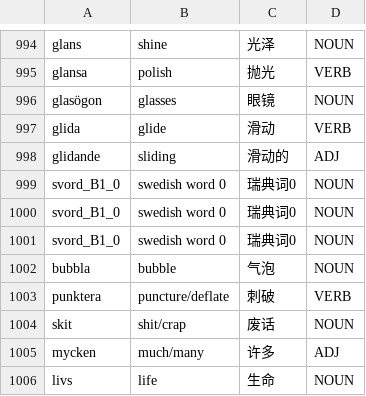
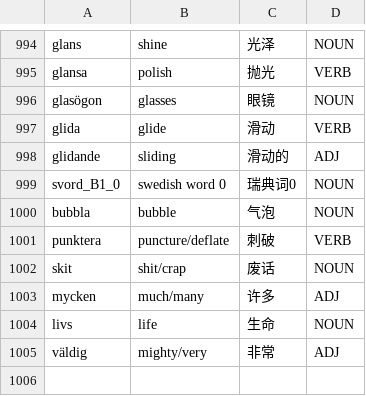
Before and after one commit to Jonathangadeaharder/VocabLevels, a CSV file: swedish/B1.csv, drawn as a sheet; only a part is shown, gaps mark what is left out; the shorter side is filled out with more unchanged rows.

```diff
--- a/swedish/B1.csv
+++ b/swedish/B1.csv
@@ -999,4 +999,2 @@ glidande,sliding,滑动的,ADJ
 svord_B1_0,swedish word 0,瑞典词0,NOUN
-svord_B1_0,swedish word 0,瑞典词0,NOUN
-svord_B1_0,swedish word 0,瑞典词0,NOUN
 bubbla,bubble,气泡,NOUN
```
Also changed, not shown: arabic/A1.csv, arabic/C1.csv, 5 other files.
